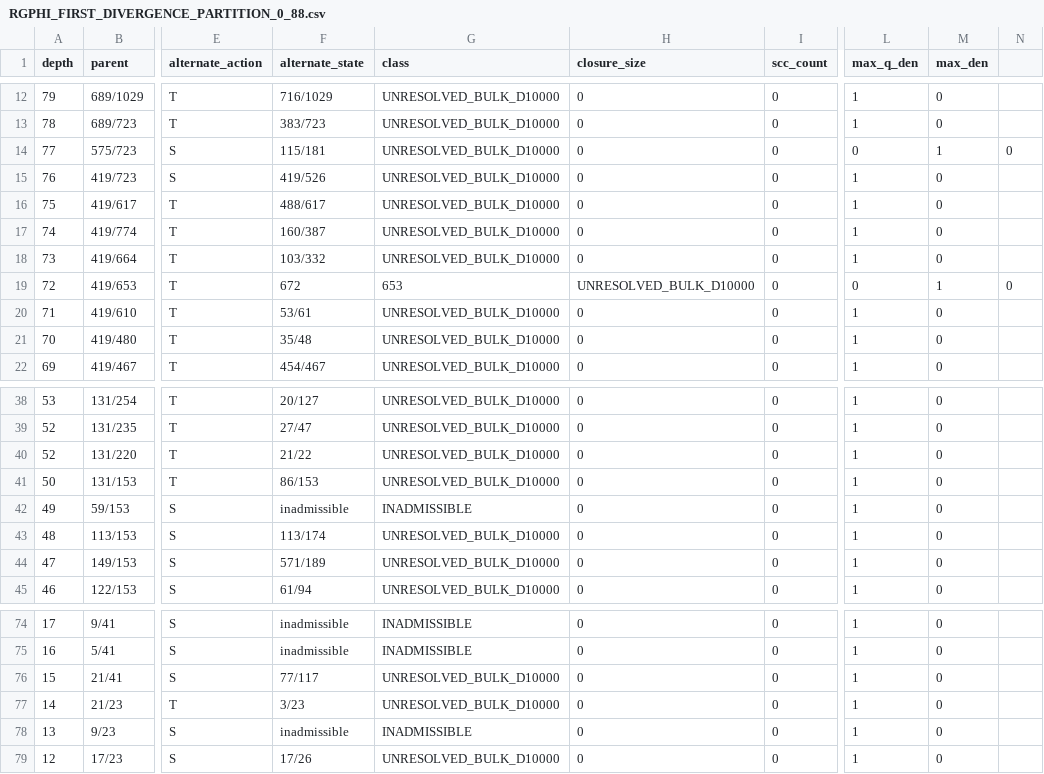
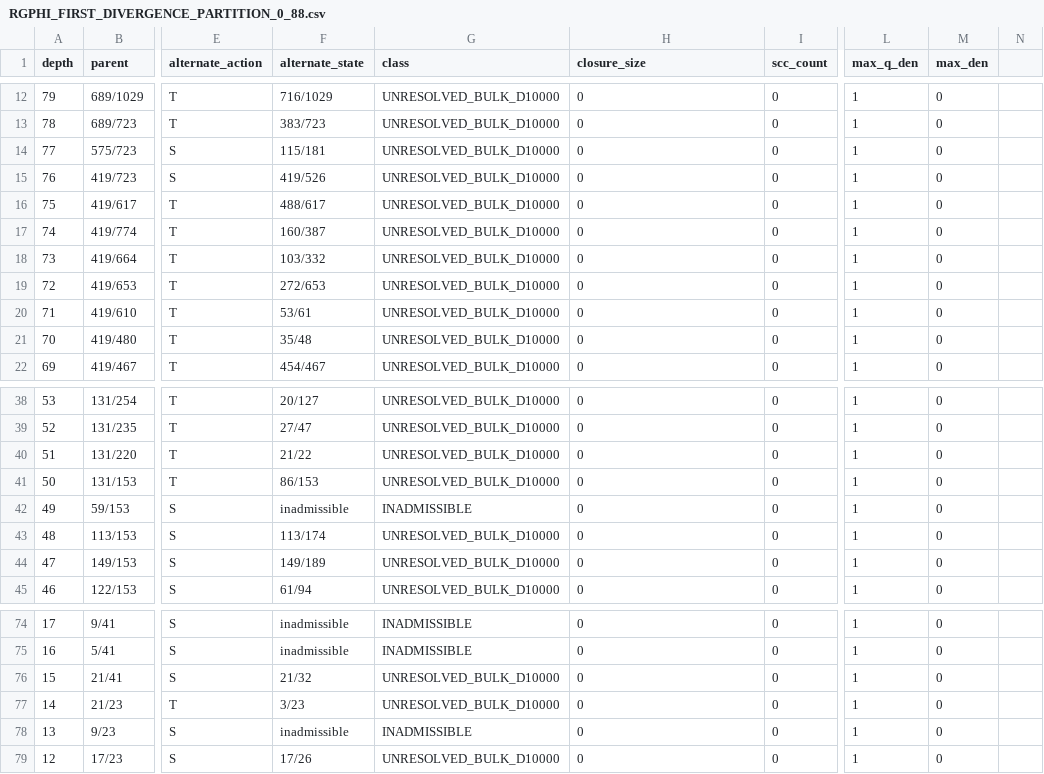
Before and after one commit to FacundoFirmenich/rgphi-radix-mobius-dynamics, a CSV file: data/stage_a/RGPHI_FIRST_DIVERGENCE_PARTITION_0_88.csv, drawn as a sheet; only a part is shown, gaps mark what is left out; the diff names each change by its address in the sheet, - before the commit and + after, or states it on an @@ line.

Commit message:
Fix exact first-divergence partition import

```diff
--- a/data/stage_a/RGPHI_FIRST_DIVERGENCE_PARTITION_0_88.csv
+++ b/data/stage_a/RGPHI_FIRST_DIVERGENCE_PARTITION_0_88.csv
-L14 (max_q_den): 0
+L14 (max_q_den): 1
-M14 (max_den): 1
+M14 (max_den): 0
-N14: 0
+N14: (empty)
-F19 (alternate_state): 672
+F19 (alternate_state): 272/653
-G19 (class): 653
+G19 (class): UNRESOLVED_BULK_D10000
-H19 (closure_size): UNRESOLVED_BULK_D10000
+H19 (closure_size): 0
-L19 (max_q_den): 0
+L19 (max_q_den): 1
-M19 (max_den): 1
+M19 (max_den): 0
-N19: 0
+N19: (empty)
-A40 (depth): 52
+A40 (depth): 51
-F44 (alternate_state): 571/189
+F44 (alternate_state): 149/189
-F76 (alternate_state): 77/117
+F76 (alternate_state): 21/32
```
